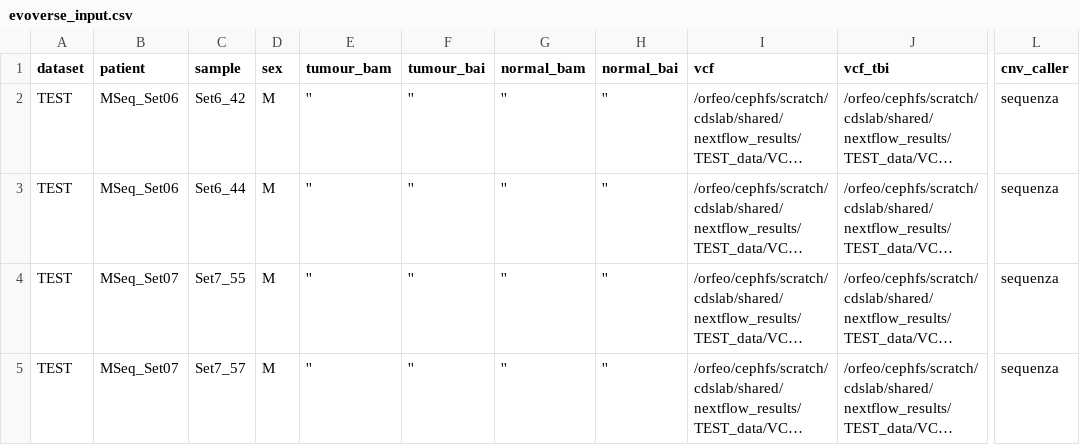
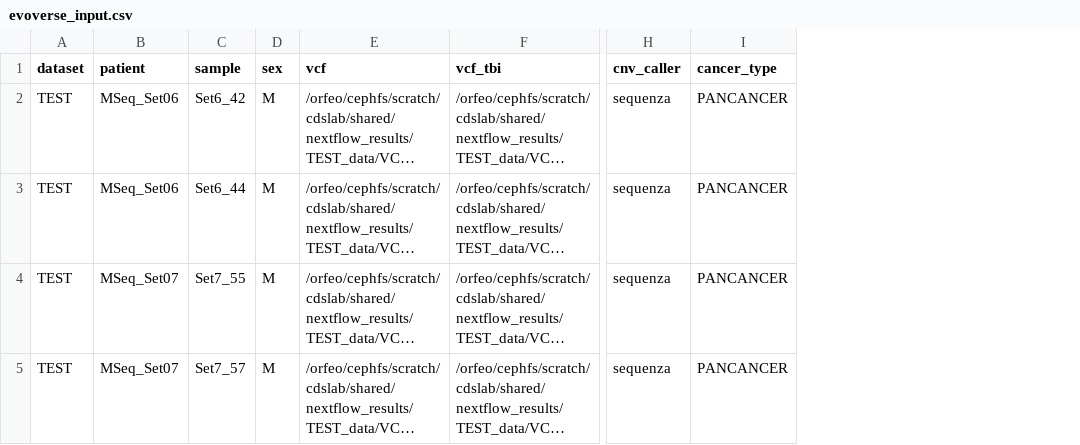
Before and after one commit to caravagnalab/nextflow_modules, a CSV file: evoverse_input.csv, drawn as a sheet; only a part is shown, gaps mark what is left out; long unchanged cells end in …; removed rows and columns are numbered as before the commit, all else as after; the diff names each change by its address in the sheet, - before the commit and + after, or states it on an @@ line.

```diff
--- a/evoverse_input.csv
+++ b/evoverse_input.csv
-column E (tumour_bam), rows 2-5: all ''
-column F (tumour_bai), rows 2-5: all ''
-column G (normal_bam), rows 2-5: all ''
-column H (normal_bai), rows 2-5: all ''
+column I (cancer_type), rows 2-5: all PANCANCER
```
Also changed, not shown: 8 other files.
